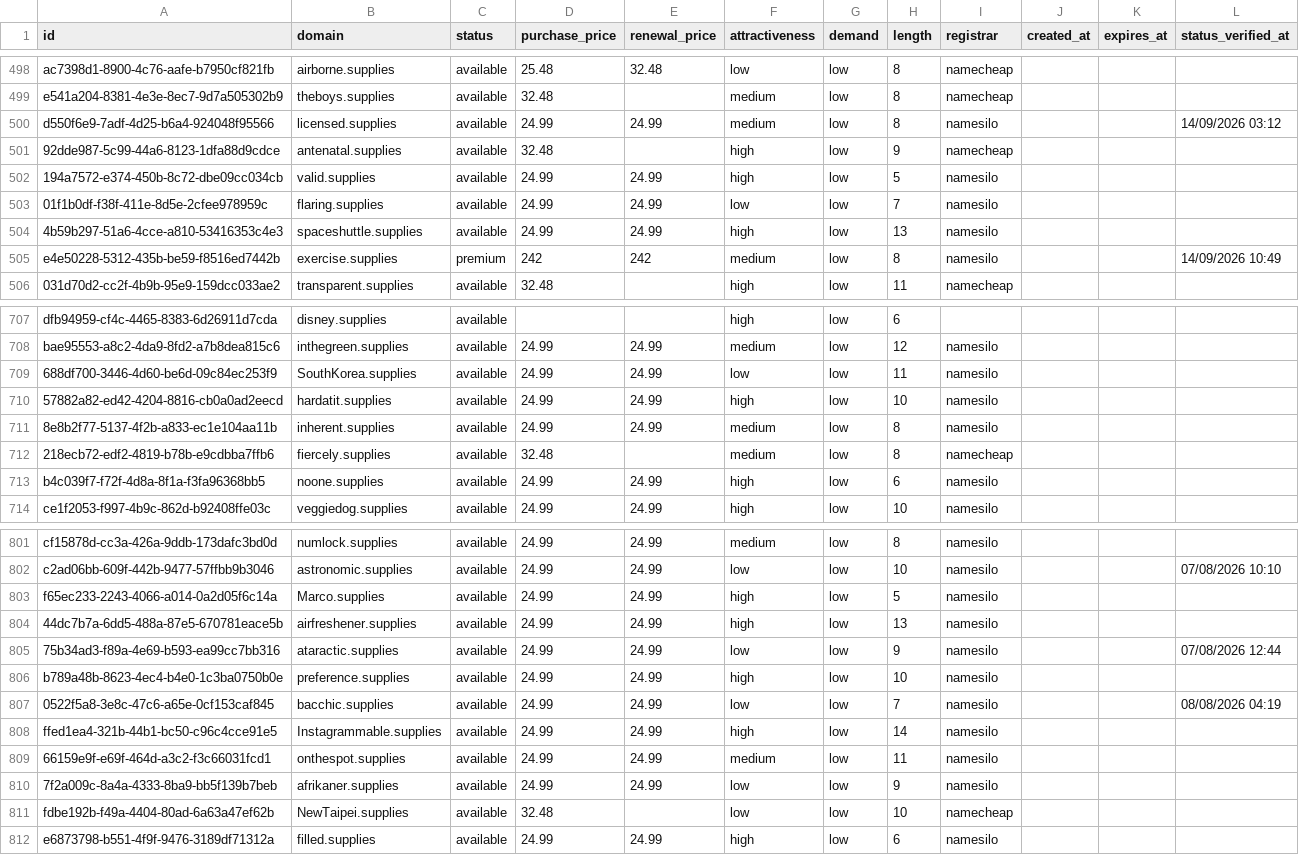
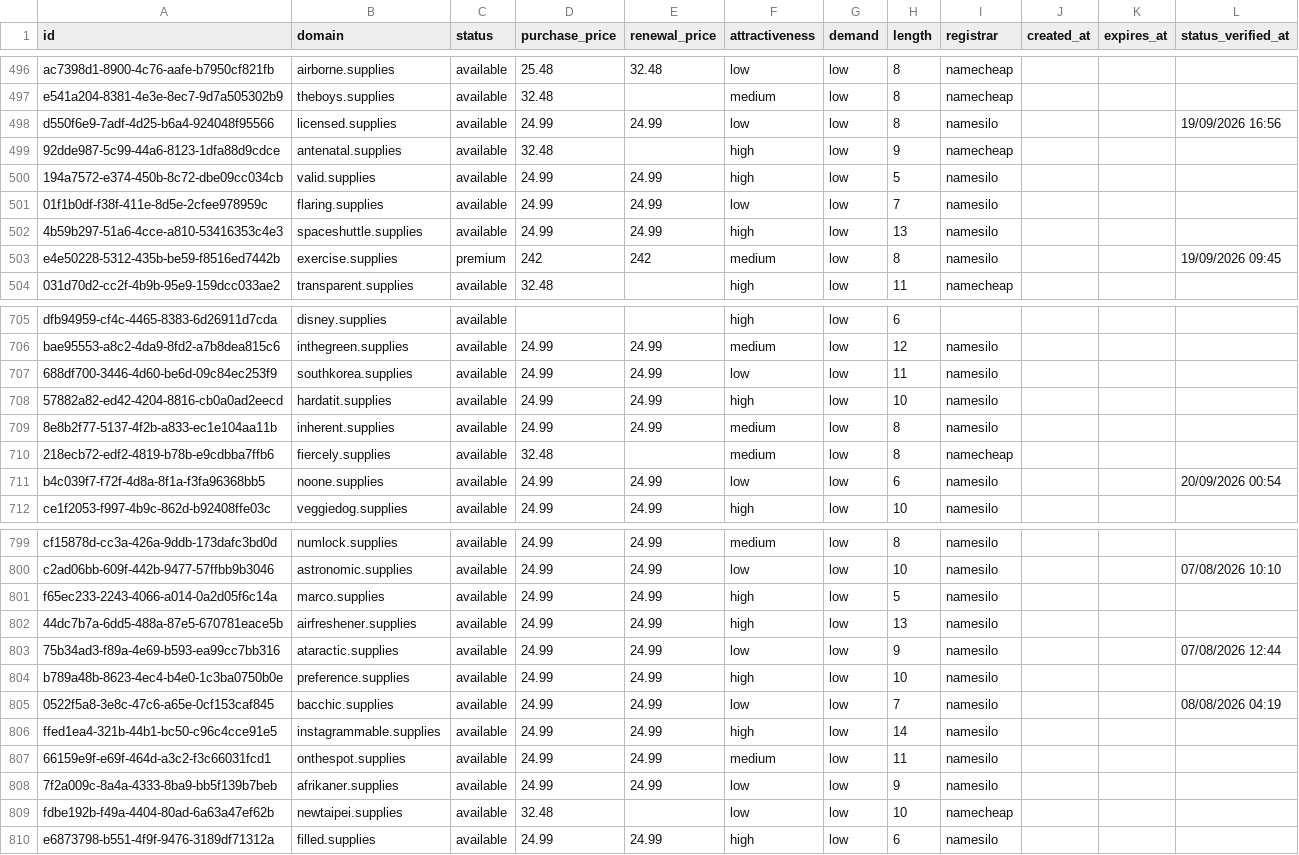
Before and after one commit to UniqueDomains/supplies-oneword-domains, a CSV file: supplies.csv, drawn as a sheet; only a part is shown, gaps mark what is left out; the diff covers the shown part only.

Commit message:
Domains update

```diff
--- a/supplies.csv
+++ b/supplies.csv
@@ -499,3 +497,3 @@ ac7398d1-8900-4c76-aafe-b7950cf821fb,airborne.supplies,available,25.48,32.48,low
 e541a204-8381-4e3e-8ec7-9d7a505302b9,theboys.supplies,available,32.48,,medium,low,8,namecheap,,,
-d550f6e9-7adf-4d25-b6a4-924048f95566,licensed.supplies,available,24.99,24.99,medium,low,8,namesilo,,,14/09/2026 03:12
+d550f6e9-7adf-4d25-b6a4-924048f95566,licensed.supplies,available,24.99,24.99,low,low,8,namesilo,,,19/09/2026 16:56
 92dde987-5c99-44a6-8123-1dfa88d9cdce,antenatal.supplies,available,32.48,,high,low,9,namecheap,,,
@@ -504,3 +502,3 @@ d550f6e9-7adf-4d25-b6a4-924048f95566,licensed.supplies,available,24.99,24.99,med
 4b59b297-51a6-4cce-a810-53416353c4e3,spaceshuttle.supplies,available,24.99,24.99,high,low,13,namesilo,,,
-e4e50228-5312-435b-be59-f8516ed7442b,exercise.supplies,premium,242,242,medium,low,8,namesilo,,,14/09/2026 10:49
+e4e50228-5312-435b-be59-f8516ed7442b,exercise.supplies,premium,242,242,medium,low,8,namesilo,,,19/09/2026 09:45
 031d70d2-cc2f-4b9b-95e9-159dcc033ae2,transparent.supplies,available,32.48,,high,low,11,namecheap,,,
@@ -708,3 +706,3 @@ dfb94959-cf4c-4465-8383-6d26911d7cda,disney.supplies,available,,,high,low,6,,,,
 bae95553-a8c2-4da9-8fd2-a7b8dea815c6,inthegreen.supplies,available,24.99,24.99,medium,low,12,namesilo,,,
-688df700-3446-4d60-be6d-09c84ec253f9,SouthKorea.supplies,available,24.99,24.99,low,low,11,namesilo,,,
+688df700-3446-4d60-be6d-09c84ec253f9,southkorea.supplies,available,24.99,24.99,low,low,11,namesilo,,,
 57882a82-ed42-4204-8816-cb0a0ad2eecd,hardatit.supplies,available,24.99,24.99,high,low,10,namesilo,,,
@@ -712,3 +710,3 @@ bae95553-a8c2-4da9-8fd2-a7b8dea815c6,inthegreen.supplies,available,24.99,24.99,m
 218ecb72-edf2-4819-b78b-e9cdbba7ffb6,fiercely.supplies,available,32.48,,medium,low,8,namecheap,,,
-b4c039f7-f72f-4d8a-8f1a-f3fa96368bb5,noone.supplies,available,24.99,24.99,high,low,6,namesilo,,,
+b4c039f7-f72f-4d8a-8f1a-f3fa96368bb5,noone.supplies,available,24.99,24.99,low,low,6,namesilo,,,20/09/2026 00:54
 ce1f2053-f997-4b9c-862d-b92408ffe03c,veggiedog.supplies,available,24.99,24.99,high,low,10,namesilo,,,
@@ -802,3 +800,3 @@ cf15878d-cc3a-426a-9ddb-173dafc3bd0d,numlock.supplies,available,24.99,24.99,medi
 c2ad06bb-609f-442b-9477-57ffbb9b3046,astronomic.supplies,available,24.99,24.99,low,low,10,namesilo,,,07/08/2026 10:10
-f65ec233-2243-4066-a014-0a2d05f6c14a,Marco.supplies,available,24.99,24.99,high,low,5,namesilo,,,
+f65ec233-2243-4066-a014-0a2d05f6c14a,marco.supplies,available,24.99,24.99,high,low,5,namesilo,,,
 44dc7b7a-6dd5-488a-87e5-670781eace5b,airfreshener.supplies,available,24.99,24.99,high,low,13,namesilo,,,
@@ -807,6 +805,6 @@ b789a48b-8623-4ec4-b4e0-1c3ba0750b0e,preference.supplies,available,24.99,24.99,h
 0522f5a8-3e8c-47c6-a65e-0cf153caf845,bacchic.supplies,available,24.99,24.99,low,low,7,namesilo,,,08/08/2026 04:19
-ffed1ea4-321b-44b1-bc50-c96c4cce91e5,Instagrammable.supplies,available,24.99,24.99,high,low,14,namesilo,,,
+ffed1ea4-321b-44b1-bc50-c96c4cce91e5,instagrammable.supplies,available,24.99,24.99,high,low,14,namesilo,,,
 66159e9f-e69f-464d-a3c2-f3c66031fcd1,onthespot.supplies,available,24.99,24.99,medium,low,11,namesilo,,,
 7f2a009c-8a4a-4333-8ba9-bb5f139b7beb,afrikaner.supplies,available,24.99,24.99,low,low,9,namesilo,,,
-fdbe192b-f49a-4404-80ad-6a63a47ef62b,NewTaipei.supplies,available,32.48,,low,low,10,namecheap,,,
+fdbe192b-f49a-4404-80ad-6a63a47ef62b,newtaipei.supplies,available,32.48,,low,low,10,namecheap,,,
 e6873798-b551-4f9f-9476-3189df71312a,filled.supplies,available,24.99,24.99,high,low,6,namesilo,,,
```
Also changed, not shown: 2 added rows, 2 removed rows and 71 edited cells elsewhere in this file, 4 other files.
